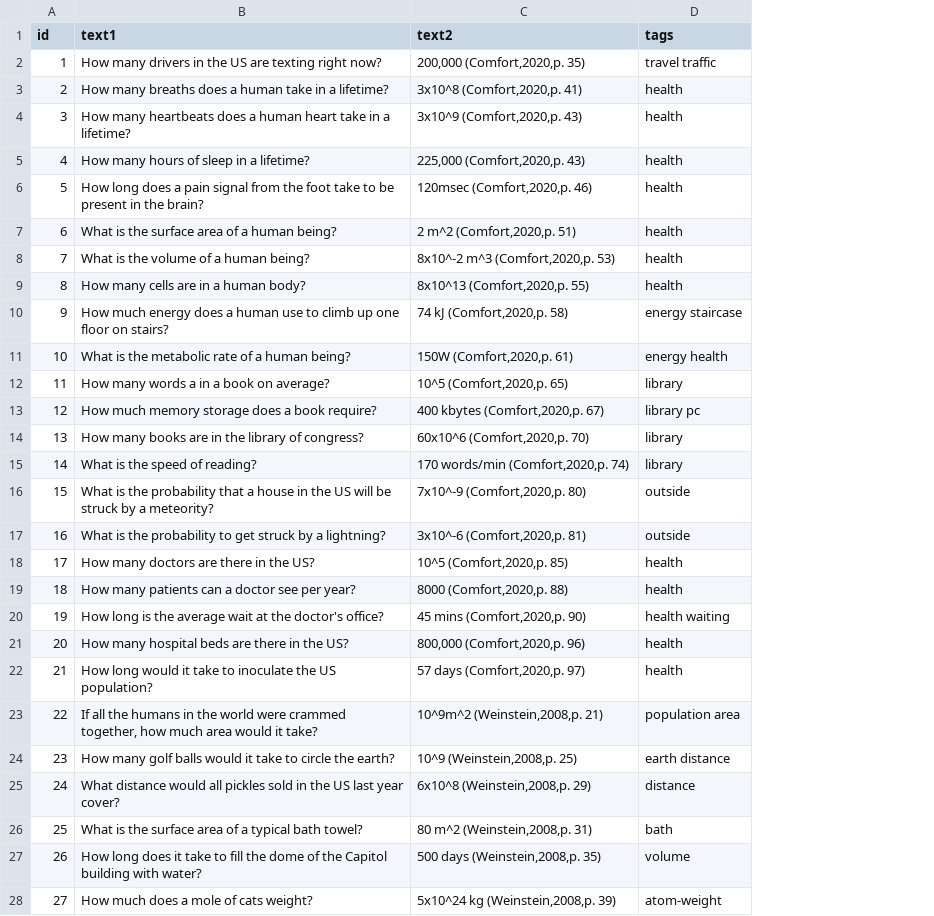
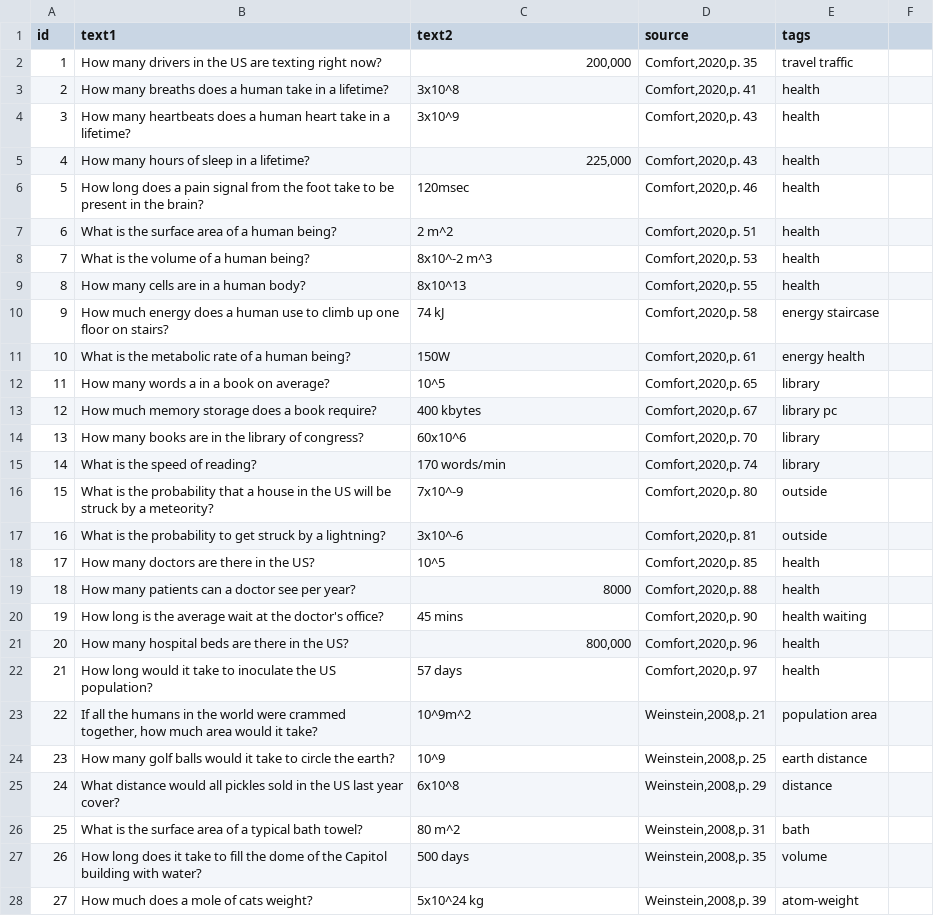
Before and after one commit to jim108dev/pebble-flashcards, a CSV file: data/reference.csv, drawn as a sheet; only a part is shown; the diff covers the shown part only; the diff names each change by its address in the sheet, - before the commit and + after, or states it on an @@ line.

```diff
--- a/data/reference.csv
+++ b/data/reference.csv
+column D (source), rows 2-28: Comfort,2020,p. 35 | Comfort,2020,p. 41 | Comfort,2020,p. 43 | Comfort,2020,p. 43 | Comfort,2020,p. 46 | Comfort,2020,p. 51 | Comfort,2020,p. 53 | Comfort,2020,p. 55 | Comfort,2020,p. 58 | Comfort,2020,p. 61 | Comfort,2020,p. 65 | Comfort,2020,p. 67 | Comfort,2020,p. 70 | Comfort,2020,p. 74 | Comfort,2020,p. 80 | Comfort,2020,p. 81 | Comfort,2020,p. 85 | Comfort,2020,p. 88 | Comfort,2020,p. 90 | Comfort,2020,p. 96 | Comfort,2020,p. 97 | Weinstein,2008,p. 21 | Weinstein,2008,p. 25 | Weinstein,2008,p. 29 | Weinstein,2008,p. 31 | Weinstein,2008,p. 35 | Weinstein,2008,p. 39
+column F, empty
-C2 (text2): 200,000 (Comfort,2020,p. 35)
+C2 (text2): 200,000
-C3 (text2): 3x10^8 (Comfort,2020,p. 41)
+C3 (text2): 3x10^8
-C4 (text2): 3x10^9 (Comfort,2020,p. 43)
+C4 (text2): 3x10^9
-C5 (text2): 225,000 (Comfort,2020,p. 43)
+C5 (text2): 225,000
-C6 (text2): 120msec (Comfort,2020,p. 46)
+C6 (text2): 120msec
-C7 (text2): 2 m^2 (Comfort,2020,p. 51)
+C7 (text2): 2 m^2
-C8 (text2): 8x10^-2 m^3 (Comfort,2020,p. 53)
+C8 (text2): 8x10^-2 m^3
-C9 (text2): 8x10^13 (Comfort,2020,p. 55)
+C9 (text2): 8x10^13
-C10 (text2): 74 kJ (Comfort,2020,p. 58)
+C10 (text2): 74 kJ
-C11 (text2): 150W (Comfort,2020,p. 61)
+C11 (text2): 150W
-C12 (text2): 10^5 (Comfort,2020,p. 65)
+C12 (text2): 10^5
-C13 (text2): 400 kbytes (Comfort,2020,p. 67)
+C13 (text2): 400 kbytes
-C14 (text2): 60x10^6 (Comfort,2020,p. 70)
+C14 (text2): 60x10^6
-C15 (text2): 170 words/min (Comfort,2020,p. 74)
+C15 (text2): 170 words/min
-C16 (text2): 7x10^-9 (Comfort,2020,p. 80)
+C16 (text2): 7x10^-9
-C17 (text2): 3x10^-6 (Comfort,2020,p. 81)
+C17 (text2): 3x10^-6
-C18 (text2): 10^5 (Comfort,2020,p. 85)
+C18 (text2): 10^5
-C19 (text2): 8000 (Comfort,2020,p. 88)
+C19 (text2): 8000
-C20 (text2): 45 mins (Comfort,2020,p. 90)
+C20 (text2): 45 mins
-C21 (text2): 800,000 (Comfort,2020,p. 96)
+C21 (text2): 800,000
-C22 (text2): 57 days (Comfort,2020,p. 97)
+C22 (text2): 57 days
-C23 (text2): 10^9m^2 (Weinstein,2008,p. 21)
+C23 (text2): 10^9m^2
-C24 (text2): 10^9 (Weinstein,2008,p. 25)
+C24 (text2): 10^9
-C25 (text2): 6x10^8 (Weinstein,2008,p. 29)
+C25 (text2): 6x10^8
-C26 (text2): 80 m^2 (Weinstein,2008,p. 31)
+C26 (text2): 80 m^2
-C27 (text2): 500 days (Weinstein,2008,p. 35)
+C27 (text2): 500 days
-C28 (text2): 5x10^24 kg (Weinstein,2008,p. 39)
+C28 (text2): 5x10^24 kg
```
Also changed, not shown: 60 edited cells elsewhere in this file, 10 other files.
